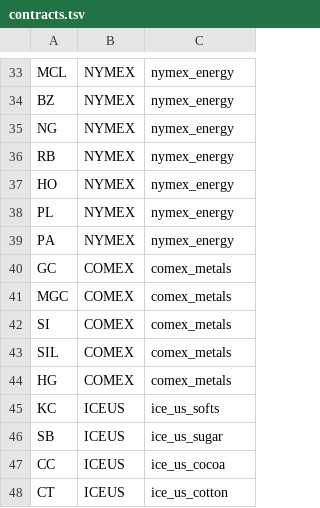
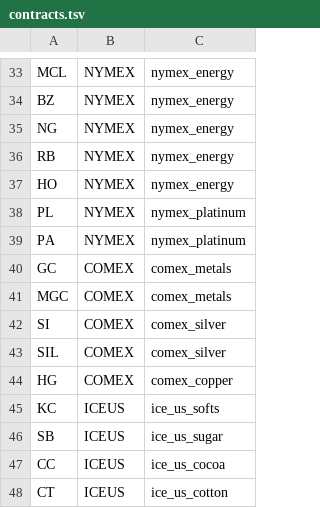
Before and after one commit to jorgemanrubia/omacharts, a TSV file: crates/omacharts-engine/src/contracts.tsv, drawn as a sheet; only a part is shown, gaps mark what is left out.

```diff
--- a/crates/omacharts-engine/src/contracts.tsv
+++ b/crates/omacharts-engine/src/contracts.tsv
@@ -37,9 +37,9 @@ RB	NYMEX	nymex_energy
 HO	NYMEX	nymex_energy
-PL	NYMEX	nymex_energy
-PA	NYMEX	nymex_energy
+PL	NYMEX	nymex_platinum
+PA	NYMEX	nymex_platinum
 GC	COMEX	comex_metals
 MGC	COMEX	comex_metals
-SI	COMEX	comex_metals
-SIL	COMEX	comex_metals
-HG	COMEX	comex_metals
+SI	COMEX	comex_silver
+SIL	COMEX	comex_silver
+HG	COMEX	comex_copper
 KC	ICEUS	ice_us_softs
```
Also changed, not shown: crates/omacharts-engine/src/exchanges.tsv, crates/omacharts-engine/src/trading_hours.tsv, 7 other files.
